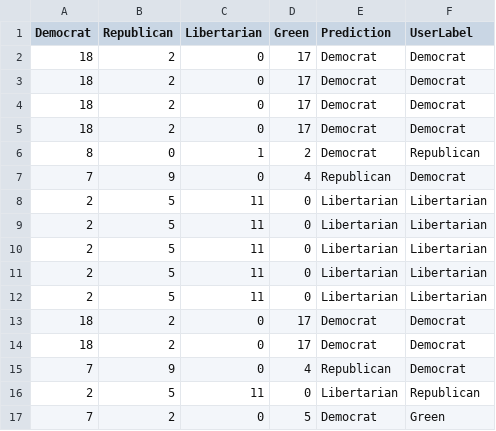
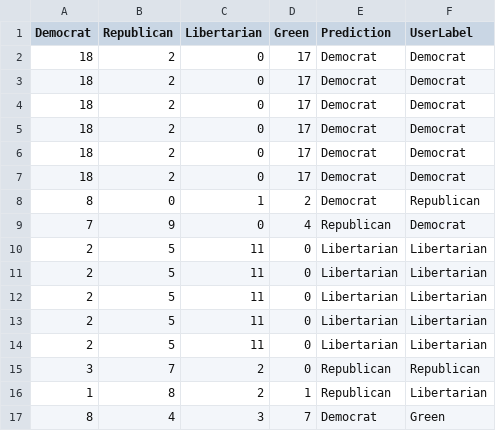
Before and after one commit to Glennbyron/leftright, a CSV file: responses.csv, drawn as a sheet.

```diff
--- a/responses.csv
+++ b/responses.csv
@@ -5,2 +5,4 @@ Democrat,Republican,Libertarian,Green,Prediction,UserLabel
 18,2,0,17,Democrat,Democrat
+18,2,0,17,Democrat,Democrat
+18,2,0,17,Democrat,Democrat
 8,0,1,2,Democrat,Republican
@@ -12,6 +14,4 @@ Democrat,Republican,Libertarian,Green,Prediction,UserLabel
 2,5,11,0,Libertarian,Libertarian
-18,2,0,17,Democrat,Democrat
-18,2,0,17,Democrat,Democrat
-7,9,0,4,Republican,Democrat
-2,5,11,0,Libertarian,Republican
-7,2,0,5,Democrat,Green
+3,7,2,0,Republican,Republican
+1,8,2,1,Republican,Libertarian
+8,4,3,7,Democrat,Green
```
Also changed, not shown: 7 other files.
